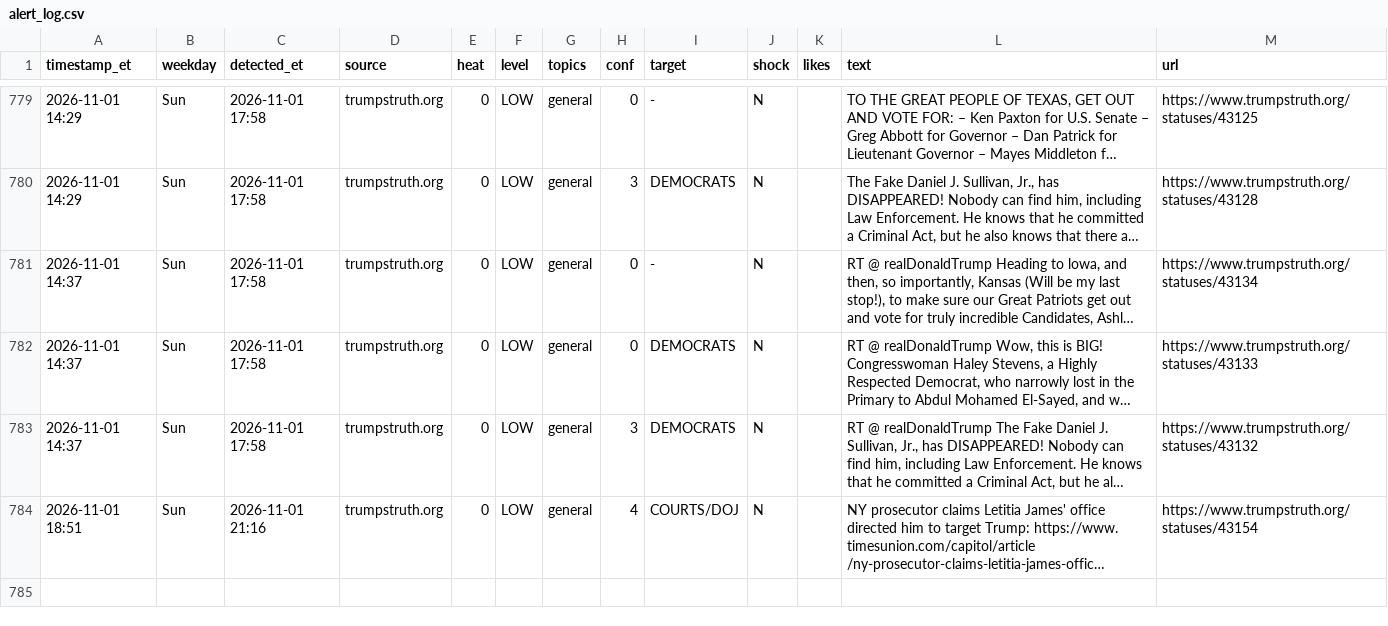
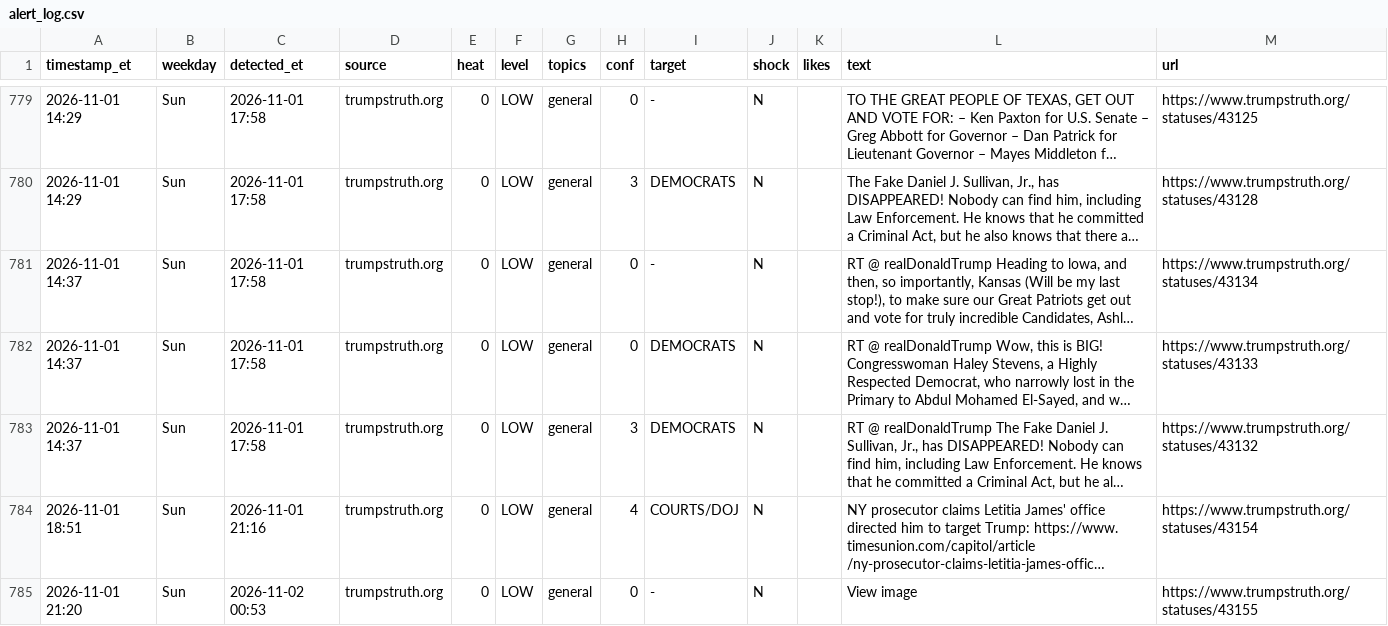
Before and after one commit to dlarimore/trump-post-watch, a CSV file: alert_log.csv, drawn as a sheet; only a part is shown, gaps mark what is left out; long unchanged cells end in …; the diff names each change by its address in the sheet, - before the commit and + after, or states it on an @@ line.

```diff
--- a/alert_log.csv
+++ b/alert_log.csv
+row 785: 2026-11-01 21:20 | Sun | 2026-11-02 00:53 | trumpstruth.org | 0 | LOW | general | 0 | - | N |  | View image | https://www.trumpstruth.org/statuses/43155
```
Also changed, not shown: 1 other file.
